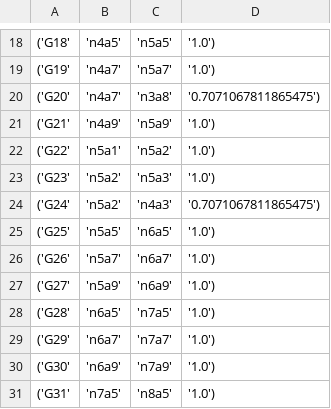
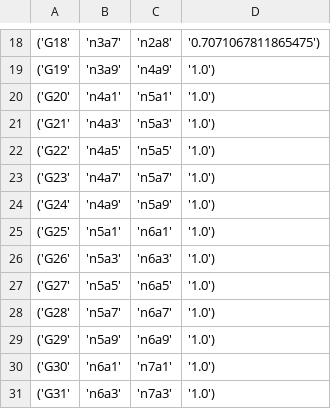
Before and after one commit to lexxvc/redes-resistivas, a CSV file: corrientes.csv, drawn as a sheet; only a part is shown, gaps mark what is left out; the diff covers the shown part only.

```diff
--- a/corrientes.csv
+++ b/corrientes.csv
@@ -18,14 +18,14 @@
-('G18', 'n4a5', 'n5a5', '1.0')
-('G19', 'n4a7', 'n5a7', '1.0')
-('G20', 'n4a7', 'n3a8', '0.7071067811865475')
-('G21', 'n4a9', 'n5a9', '1.0')
-('G22', 'n5a1', 'n5a2', '1.0')
-('G23', 'n5a2', 'n5a3', '1.0')
-('G24', 'n5a2', 'n4a3', '0.7071067811865475')
-('G25', 'n5a5', 'n6a5', '1.0')
-('G26', 'n5a7', 'n6a7', '1.0')
-('G27', 'n5a9', 'n6a9', '1.0')
-('G28', 'n6a5', 'n7a5', '1.0')
-('G29', 'n6a7', 'n7a7', '1.0')
-('G30', 'n6a9', 'n7a9', '1.0')
-('G31', 'n7a5', 'n8a5', '1.0')
+('G18', 'n3a7', 'n2a8', '0.7071067811865475')
+('G19', 'n3a9', 'n4a9', '1.0')
+('G20', 'n4a1', 'n5a1', '1.0')
+('G21', 'n4a3', 'n5a3', '1.0')
+('G22', 'n4a5', 'n5a5', '1.0')
+('G23', 'n4a7', 'n5a7', '1.0')
+('G24', 'n4a9', 'n5a9', '1.0')
+('G25', 'n5a1', 'n6a1', '1.0')
+('G26', 'n5a3', 'n6a3', '1.0')
+('G27', 'n5a5', 'n6a5', '1.0')
+('G28', 'n5a7', 'n6a7', '1.0')
+('G29', 'n5a9', 'n6a9', '1.0')
+('G30', 'n6a1', 'n7a1', '1.0')
+('G31', 'n6a3', 'n7a3', '1.0')
```
Also changed, not shown: 12 added rows and 53 edited cells elsewhere in this file, mna.csv, voltajes.csv, 6 other files.
